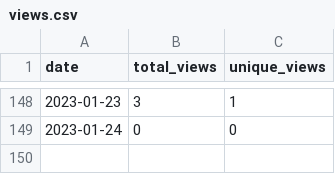
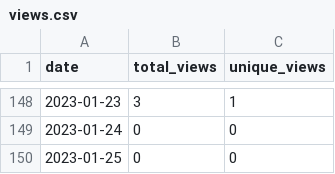
Before and after one commit to MatthewBentz/Comp3220, a CSV file: .traffic/views.csv, drawn as a sheet; only a part is shown, gaps mark what is left out.

```diff
--- a/.traffic/views.csv
+++ b/.traffic/views.csv
@@ -149 +149,2 @@ date,total_views,unique_views
 2023-01-24,0,0
+2023-01-25,0,0
```
Also changed, not shown: .traffic/clones.csv, 3 other files.
